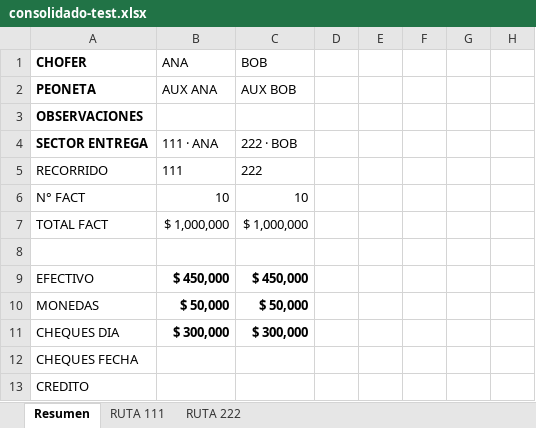
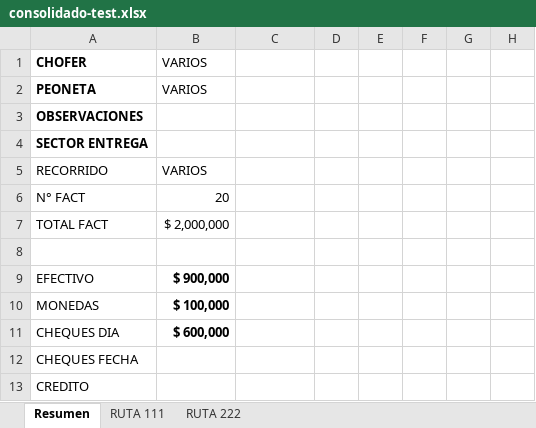
Before and after one commit to estebanrojasc/sephora, an Excel workbook: scripts/.tmp/consolidado-test.xlsx, sheet Resumen, drawn as a sheet; only a part is shown; values as stored, in another font and other column widths than the file's, no borders; charts and pictures not drawn; the diff covers the shown part only; the diff names each change by its address in the sheet, - before the commit and + after, or states it on an @@ line.

```diff
--- a/scripts/.tmp/consolidado-test.xlsx (sheet Resumen)
+++ b/scripts/.tmp/consolidado-test.xlsx (sheet Resumen)
-B1: ANA
+B1: VARIOS
-C1: BOB
+C1: (empty)
-B2: AUX ANA
+B2: VARIOS
-C2: AUX BOB
+C2: (empty)
-B4: 111 · ANA
+B4: (empty)
-C4: 222 · BOB
+C4: (empty)
-B5: 111
+B5: VARIOS
-C5: 222
+C5: (empty)
-B6: 10
+B6: 20
-C6: 10
+C6: (empty)
-B7: $ 1,000,000
+B7: $ 2,000,000
-C7: $ 1,000,000
+C7: (empty)
-B9: $ 450,000
+B9: $ 900,000
-C9: $ 450,000
+C9: (empty)
-B10: $ 50,000
+B10: $ 100,000
-C10: $ 50,000
+C10: (empty)
-B11: $ 300,000
+B11: $ 600,000
-C11: $ 300,000
+C11: (empty)
```
Also changed, not shown: 11 added rows, 5 removed rows and 9 edited cells elsewhere in this sheet, sheet RUTA 111, sheet RUTA 222, formulas that keep their value, 5 other files.
